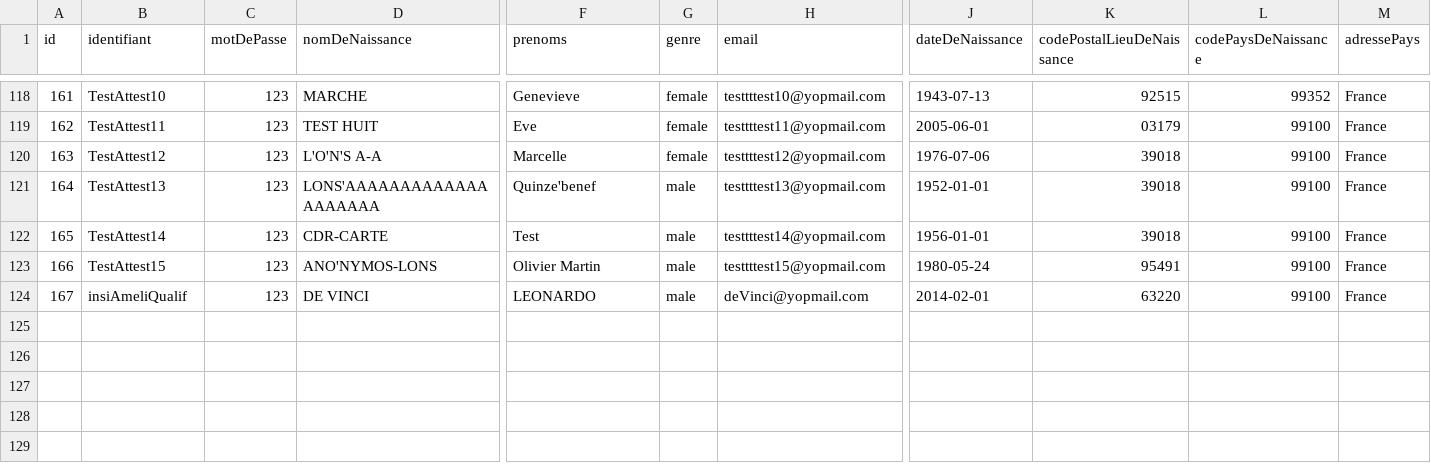
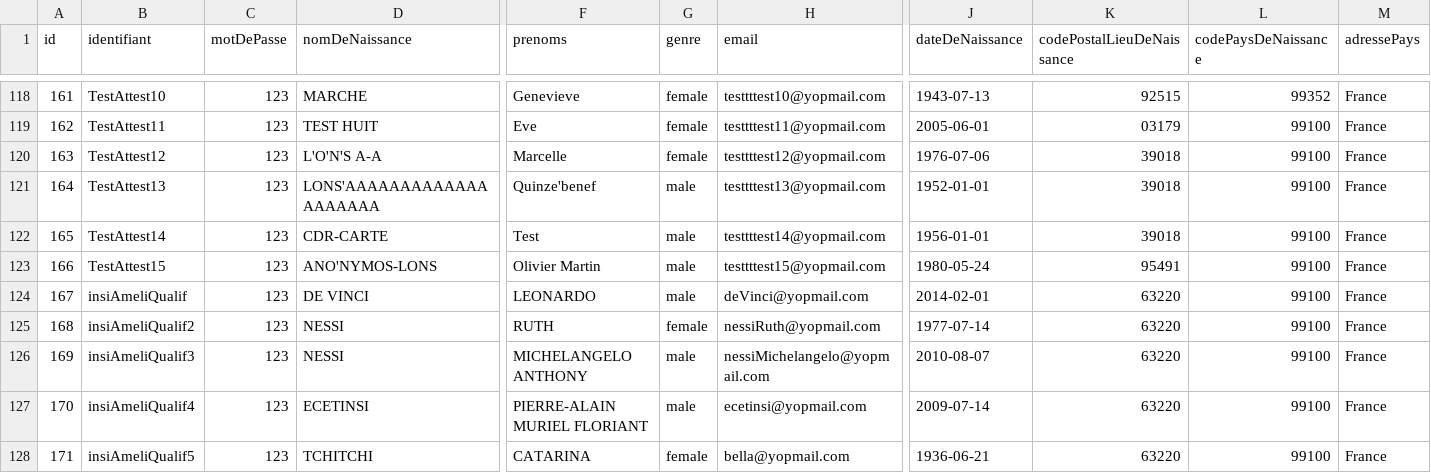
Before and after one commit to france-connect/identity-provider-example, a CSV file: database.csv, drawn as a sheet; only a part is shown, gaps mark what is left out; rows hold the shown columns only; the diff names each change by its address in the sheet, - before the commit and + after, or states it on an @@ line.

Commit message:
Update Database.csv - Besoin identité INSi ameli.fr

```diff
--- a/database.csv
+++ b/database.csv
+row 125: 168 | insiAmeliQualif2 | 123 | NESSI | RUTH | female | nessiRuth@yopmail.com | 1977-07-14 | 63220 | 99100 | France
+row 126: 169 | insiAmeliQualif3 | 123 | NESSI | MICHELANGELO ANTHONY | male | nessiMichelangelo@yopmail.com | 2010-08-07 | 63220 | 99100 | France
+row 127: 170 | insiAmeliQualif4 | 123 | ECETINSI | PIERRE-ALAIN MURIEL FLORIANT | male | ecetinsi@yopmail.com | 2009-07-14 | 63220 | 99100 | France
+row 128: 171 | insiAmeliQualif5 | 123 | TCHITCHI | CATARINA | female | bella@yopmail.com | 1936-06-21 | 63220 | 99100 | France
```
